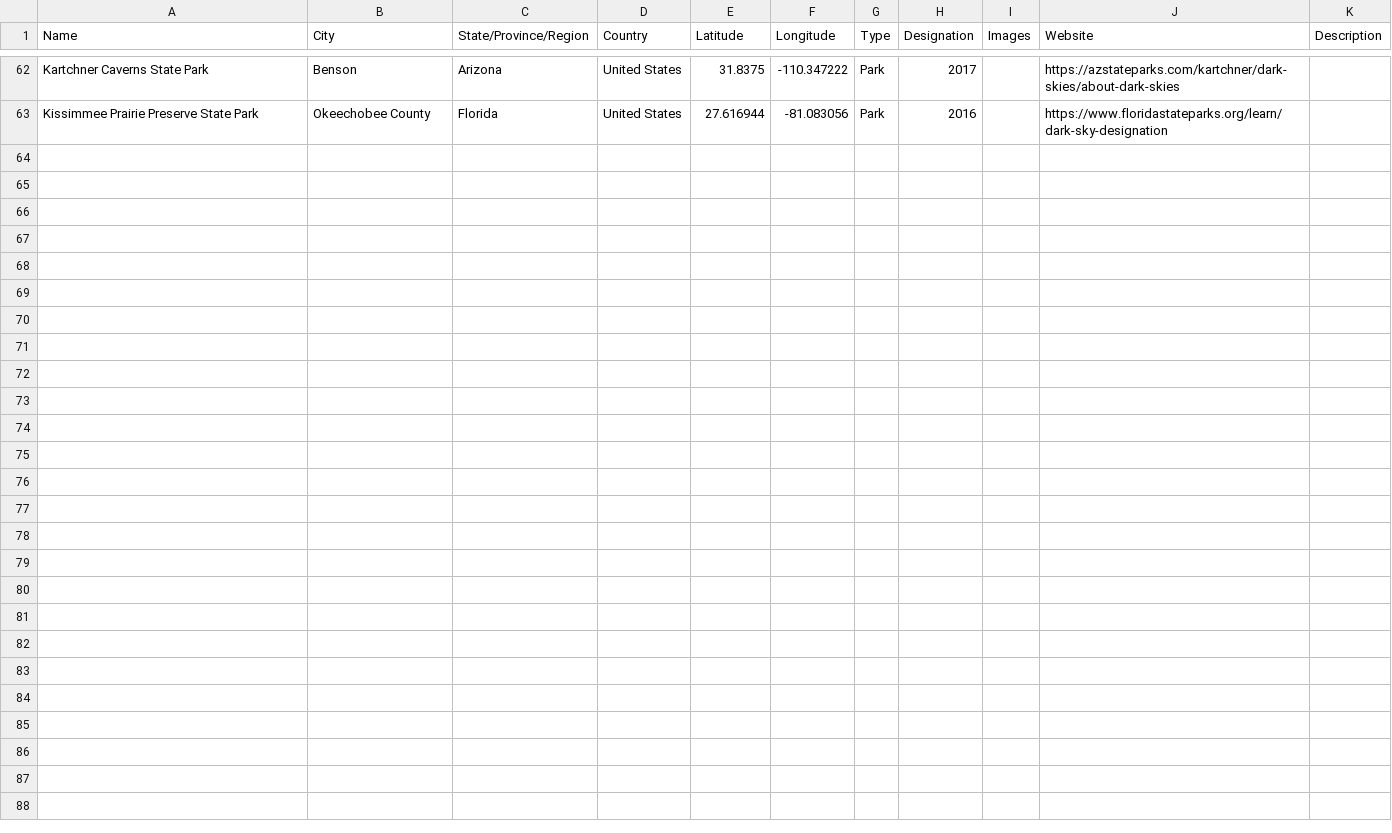
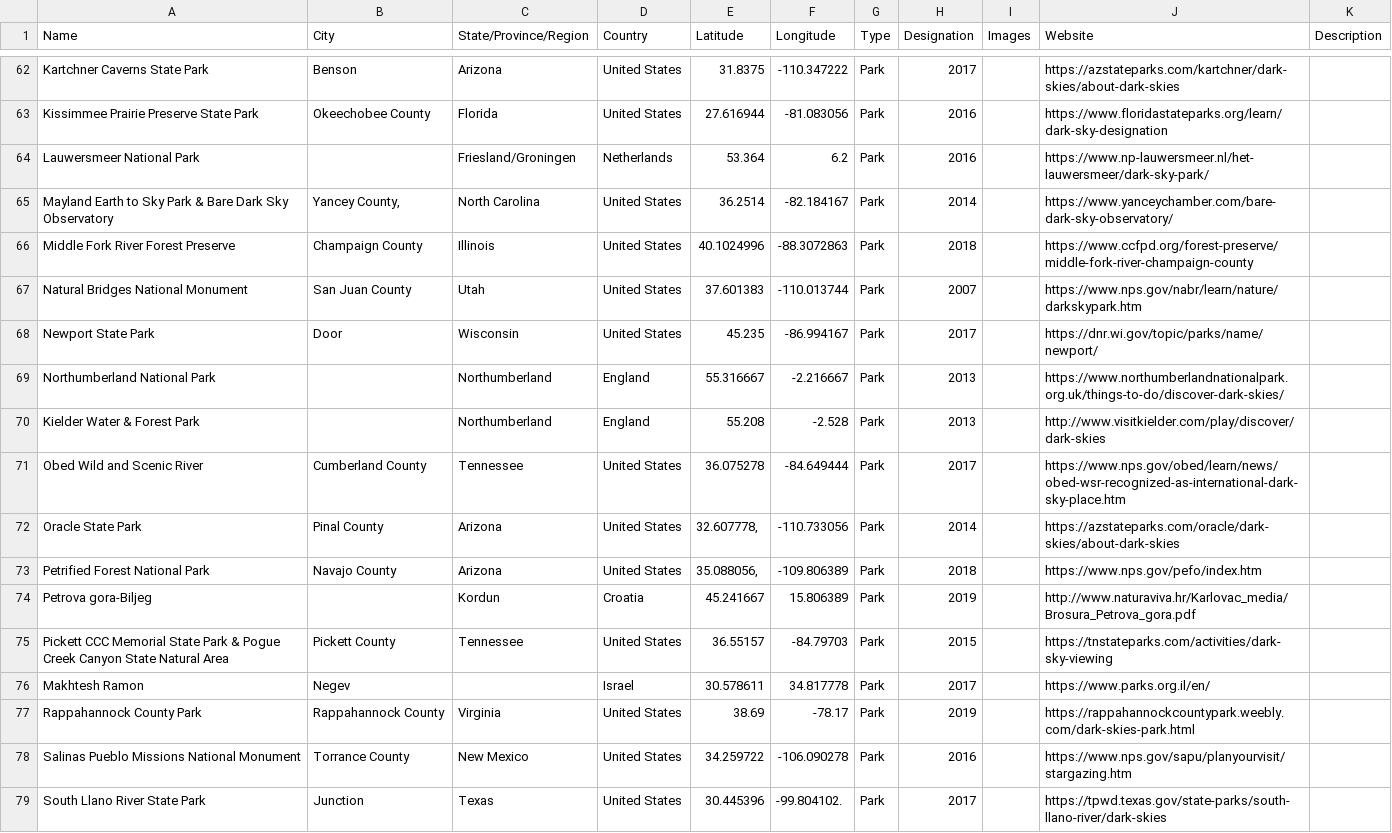
Before and after one commit to nomadicvince/spaceports_data, a CSV file: DarkSkies.csv, drawn as a sheet; only a part is shown, gaps mark what is left out; the diff names each change by its address in the sheet, - before the commit and + after, or states it on an @@ line.

Commit message:
Add files via upload

```diff
--- a/DarkSkies.csv
+++ b/DarkSkies.csv
+row 64: Lauwersmeer National Park |  | Friesland/Groningen | Netherlands | 53.364 | 6.2 | Park | 2016 |  | https://www.np-lauwersmeer.nl/het-lauwersmeer/dark-sky-park/
+row 65: Mayland Earth to Sky Park & Bare Dark Sky Observatory | Yancey County, | North Carolina | United States | 36.2514 | -82.184167 | Park | 2014 |  | https://www.yanceychamber.com/bare-dark-sky-observatory/
+row 66: Middle Fork River Forest Preserve | Champaign County | Illinois | United States | 40.1024996 | -88.3072863 | Park | 2018 |  | https://www.ccfpd.org/forest-preserve/middle-fork-river-champaign-county
+row 67: Natural Bridges National Monument | San Juan County | Utah | United States | 37.601383 | -110.013744 | Park | 2007 |  | https://www.nps.gov/nabr/learn/nature/darkskypark.htm
+row 68: Newport State Park | Door | Wisconsin | United States | 45.235 | -86.994167 | Park | 2017 |  | https://dnr.wi.gov/topic/parks/name/newport/
+row 69: Northumberland National Park |  | Northumberland | England | 55.316667 | -2.216667 | Park | 2013 |  | https://www.northumberlandnationalpark.org.uk/things-to-do/discover-dark-skies/
+row 70: Kielder Water & Forest Park |  | Northumberland | England | 55.208 | -2.528 | Park | 2013 |  | http://www.visitkielder.com/play/discover/dark-skies
+row 71: Obed Wild and Scenic River | Cumberland County | Tennessee | United States | 36.075278 | -84.649444 | Park | 2017 |  | https://www.nps.gov/obed/learn/news/obed-wsr-recognized-as-international-dark-sky-place.htm
+row 72: Oracle State Park | Pinal County | Arizona | United States | 32.607778, | -110.733056 | Park | 2014 |  | https://azstateparks.com/oracle/dark-skies/about-dark-skies
+row 73: Petrified Forest National Park | Navajo County | Arizona | United States | 35.088056, | -109.806389 | Park | 2018 |  | https://www.nps.gov/pefo/index.htm
+row 74: Petrova gora-Biljeg |  | Kordun | Croatia | 45.241667 | 15.806389 | Park | 2019 |  | http://www.naturaviva.hr/Karlovac_media/Brosura_Petrova_gora.pdf
+row 75: Pickett CCC Memorial State Park & Pogue Creek Canyon State Natural Area | Pickett County | Tennessee | United States | 36.55157 | -84.79703 | Park | 2015 |  | https://tnstateparks.com/activities/dark-sky-viewing
+row 76: Makhtesh Ramon | Negev |  | Israel | 30.578611 | 34.817778 | Park | 2017 |  | https://www.parks.org.il/en/
+row 77: Rappahannock County Park | Rappahannock County | Virginia | United States | 38.69 | -78.17 | Park | 2019 |  | https://rappahannockcountypark.weebly.com/dark-skies-park.html
+row 78: Salinas Pueblo Missions National Monument | Torrance County | New Mexico | United States | 34.259722 | -106.090278 | Park | 2016 |  | https://www.nps.gov/sapu/planyourvisit/stargazing.htm
+row 79: South Llano River State Park | Junction | Texas | United States | 30.445396 | -99.804102. | Park | 2017 |  | https://tpwd.texas.gov/state-parks/south-llano-river/dark-skies
```
